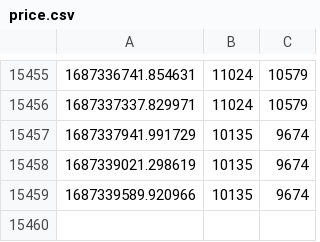
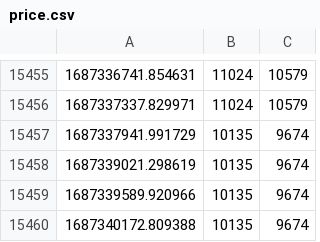
Before and after one commit to hiddengate1/pi_chart, a CSV file: price.csv, drawn as a sheet; only a part is shown, gaps mark what is left out; the diff names each change by its address in the sheet, - before the commit and + after, or states it on an @@ line.

Commit message:
update data

```diff
--- a/price.csv
+++ b/price.csv
+row 15460: 1687340172.809388 | 10135 | 9674
```
Also changed, not shown: 1 other file.
